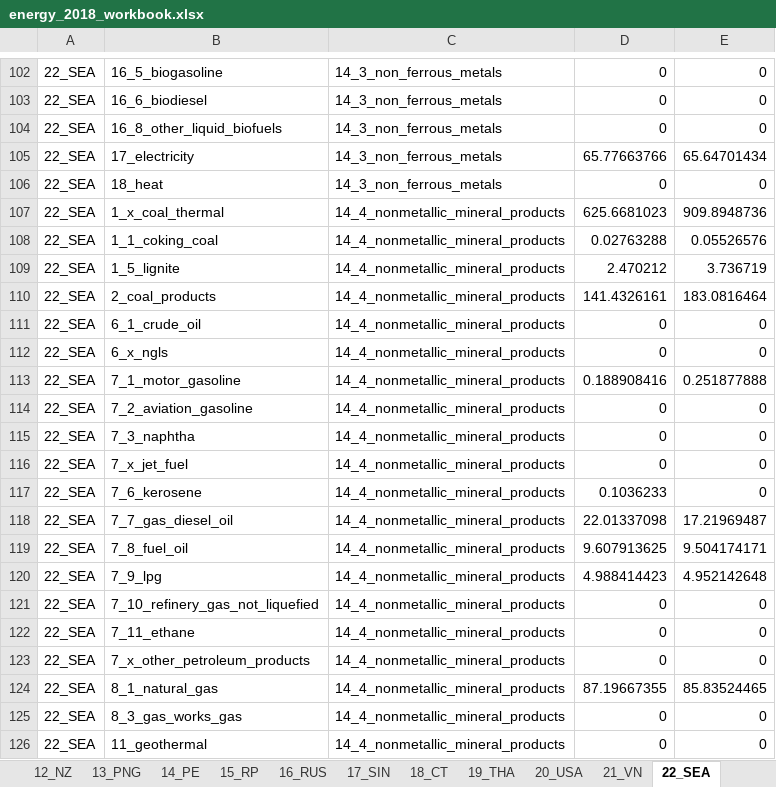
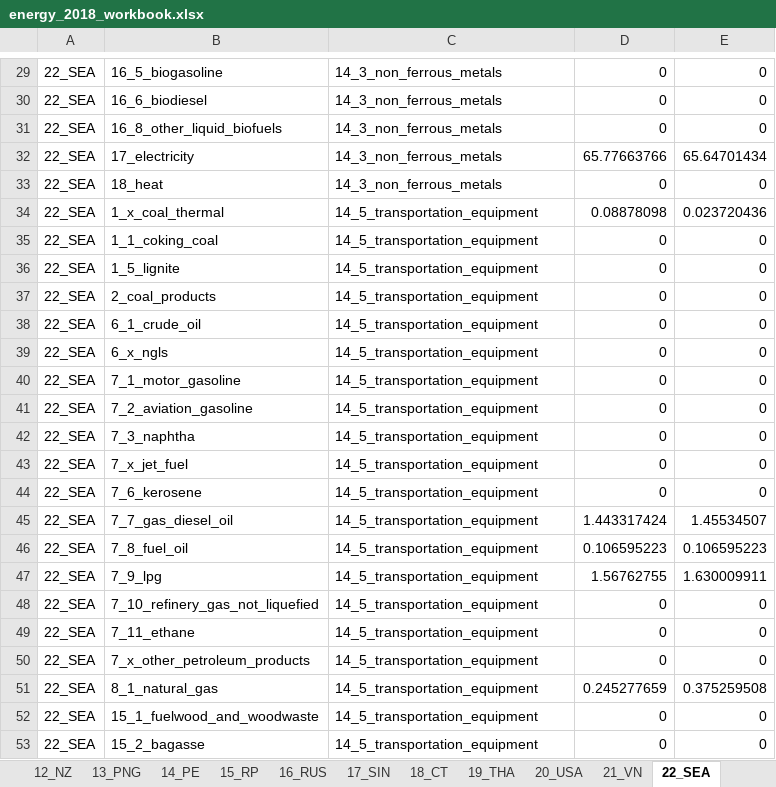
Before and after one commit to asia-pacific-energy-research-centre/Industry_8th, an Excel workbook: results/initial_look/energy_2018_workbook.xlsx, sheet 22_SEA, drawn as a sheet; only a part is shown, gaps mark what is left out; the shorter side is filled out with more unchanged rows; values as stored, in another font and other column widths than the file's, no borders; the diff covers the shown part only; the diff names each change by its address in the sheet, - before the commit and + after, or states it on an @@ line.

```diff
--- a/results/initial_look/energy_2018_workbook.xlsx (sheet 22_SEA)
+++ b/results/initial_look/energy_2018_workbook.xlsx (sheet 22_SEA)
-row 107: 22_SEA | 1_x_coal_thermal | 14_4_nonmetallic_mineral_products | 625.6681023 | 909.8948736
-row 108: 22_SEA | 1_1_coking_coal | 14_4_nonmetallic_mineral_products | 0.02763288 | 0.05526576
-row 109: 22_SEA | 1_5_lignite | 14_4_nonmetallic_mineral_products | 2.470212 | 3.736719
-row 110: 22_SEA | 2_coal_products | 14_4_nonmetallic_mineral_products | 141.4326161 | 183.0816464
-row 111: 22_SEA | 6_1_crude_oil | 14_4_nonmetallic_mineral_products | 0 | 0
-row 112: 22_SEA | 6_x_ngls | 14_4_nonmetallic_mineral_products | 0 | 0
-row 113: 22_SEA | 7_1_motor_gasoline | 14_4_nonmetallic_mineral_products | 0.188908416 | 0.251877888
-row 114: 22_SEA | 7_2_aviation_gasoline | 14_4_nonmetallic_mineral_products | 0 | 0
-row 115: 22_SEA | 7_3_naphtha | 14_4_nonmetallic_mineral_products | 0 | 0
-row 116: 22_SEA | 7_x_jet_fuel | 14_4_nonmetallic_mineral_products | 0 | 0
-row 117: 22_SEA | 7_6_kerosene | 14_4_nonmetallic_mineral_products | 0.1036233 | 0
-row 118: 22_SEA | 7_7_gas_diesel_oil | 14_4_nonmetallic_mineral_products | 22.01337098 | 17.21969487
-row 119: 22_SEA | 7_8_fuel_oil | 14_4_nonmetallic_mineral_products | 9.607913625 | 9.504174171
-row 120: 22_SEA | 7_9_lpg | 14_4_nonmetallic_mineral_products | 4.988414423 | 4.952142648
-row 121: 22_SEA | 7_10_refinery_gas_not_liquefied | 14_4_nonmetallic_mineral_products | 0 | 0
-row 122: 22_SEA | 7_11_ethane | 14_4_nonmetallic_mineral_products | 0 | 0
-row 123: 22_SEA | 7_x_other_petroleum_products | 14_4_nonmetallic_mineral_products | 0 | 0
-row 124: 22_SEA | 8_1_natural_gas | 14_4_nonmetallic_mineral_products | 87.19667355 | 85.83524465
-row 125: 22_SEA | 8_3_gas_works_gas | 14_4_nonmetallic_mineral_products | 0 | 0
-row 126: 22_SEA | 11_geothermal | 14_4_nonmetallic_mineral_products | 0 | 0
```
Also changed, not shown: 115 removed rows and 5 edited cells elsewhere in this sheet, sheet APEC, sheet 19_THA, sheet 10_MAS, sheet 06_HKC, sheet 23b_ONEA, sheet 23_NEA, 21 more sheets, results/initial_look/aluminium_2018_workbook.xlsx, results/initial_look/cement_2018_workbook.xlsx, 11 other files.
